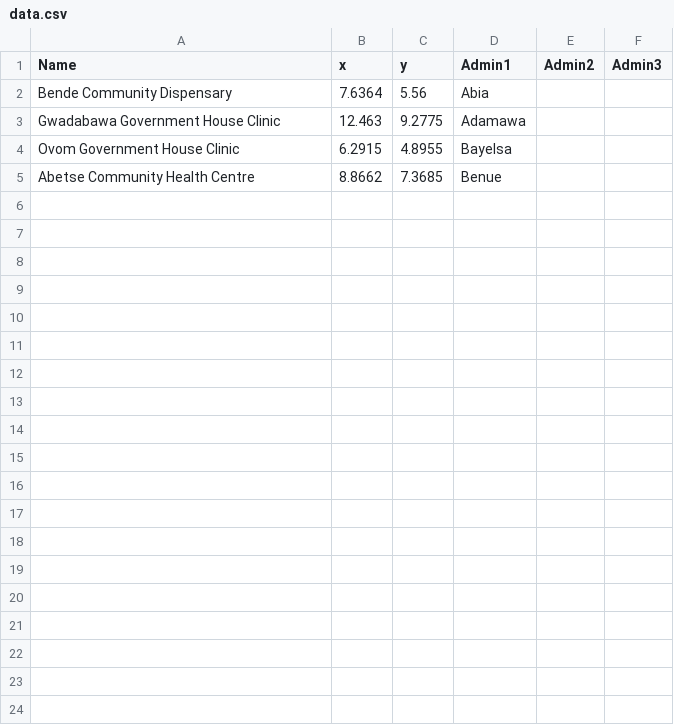
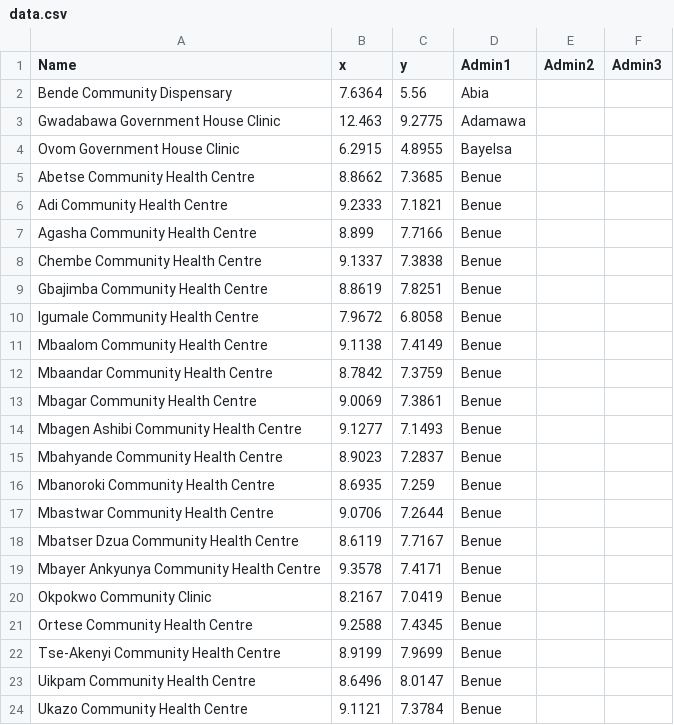
Before and after one commit to geospatial-data-science-inc/coordinates-checker, a CSV file: data/data.csv, drawn as a sheet; only a part is shown; the diff covers the shown part only.

```diff
--- a/data/data.csv
+++ b/data/data.csv
@@ -5 +5,20 @@ Ovom Government House Clinic,6.2915,4.8955,Bayelsa,,
 Abetse Community Health Centre,8.8662,7.3685,Benue,,
+Adi Community Health Centre,9.2333,7.1821,Benue,,
+Agasha Community Health Centre,8.899,7.7166,Benue,,
+Chembe Community Health Centre,9.1337,7.3838,Benue,,
+Gbajimba Community Health Centre,8.8619,7.8251,Benue,,
+Igumale Community Health Centre,7.9672,6.8058,Benue,,
+Mbaalom Community Health Centre,9.1138,7.4149,Benue,,
+Mbaandar Community Health Centre,8.7842,7.3759,Benue,,
+Mbagar Community Health Centre,9.0069,7.3861,Benue,,
+Mbagen Ashibi Community Health Centre,9.1277,7.1493,Benue,,
+Mbahyande Community Health Centre,8.9023,7.2837,Benue,,
+Mbanoroki Community Health Centre,8.6935,7.259,Benue,,
+Mbastwar Community Health Centre,9.0706,7.2644,Benue,,
+Mbatser Dzua Community Health Centre,8.6119,7.7167,Benue,,
+Mbayer Ankyunya Community Health Centre,9.3578,7.4171,Benue,,
+Okpokwo Community Clinic,8.2167,7.0419,Benue,,
+Ortese Community Health Centre,9.2588,7.4345,Benue,,
+Tse-Akenyi Community Health Centre,8.9199,7.9699,Benue,,
+Uikpam Community Health Centre,8.6496,8.0147,Benue,,
+Ukazo Community Health Centre,9.1121,7.3784,Benue,,
```
Also changed, not shown: 14 added rows elsewhere in this file, 3 other files.
